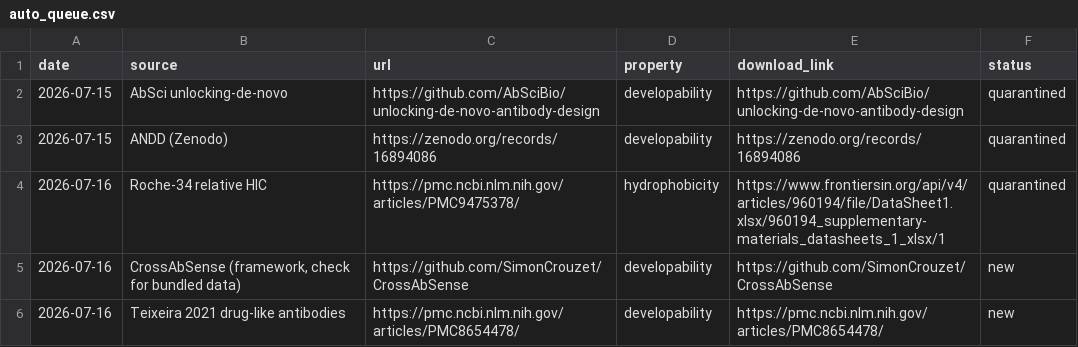
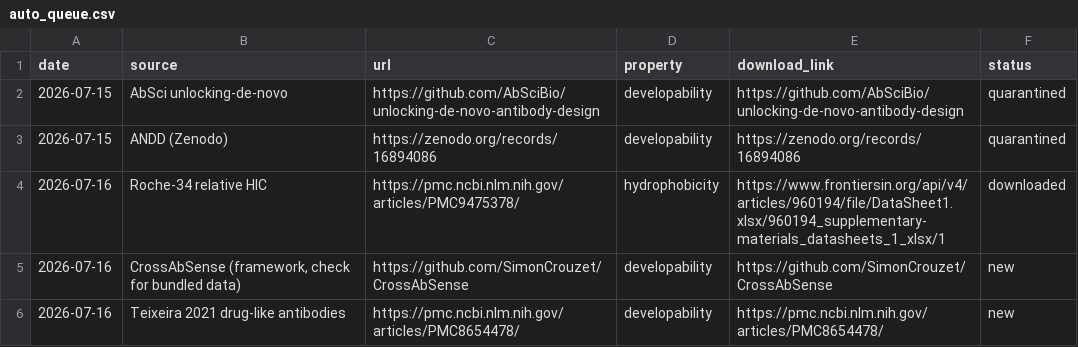
Before and after one commit to saptarshighosh10-oss/Biostuff, a CSV file: tools/auto_queue.csv, drawn as a sheet.

```diff
--- a/tools/auto_queue.csv
+++ b/tools/auto_queue.csv
@@ -3,3 +3,3 @@ date,source,url,property,download_link,status
 2026-07-15,ANDD (Zenodo),https://zenodo.org/records/16894086,developability,https://zenodo.org/records/16894086,quarantined
-2026-07-16,Roche-34 relative HIC,https://pmc.ncbi.nlm.nih.gov/articles/PMC9475378/,hydrophobicity,https://www.frontiersin.org/api/v4/articles/960194/file/DataSheet1.xlsx/960194_supplementary-materials_datasheets_1_xlsx/1,quarantined
+2026-07-16,Roche-34 relative HIC,https://pmc.ncbi.nlm.nih.gov/articles/PMC9475378/,hydrophobicity,https://www.frontiersin.org/api/v4/articles/960194/file/DataSheet1.xlsx/960194_supplementary-materials_datasheets_1_xlsx/1,downloaded
 2026-07-16,"CrossAbSense (framework, check for bundled data)",https://github.com/SimonCrouzet/CrossAbSense,developability,https://github.com/SimonCrouzet/CrossAbSense,new
```
Also changed, not shown: data_hunt_log.csv, 2 other files.
